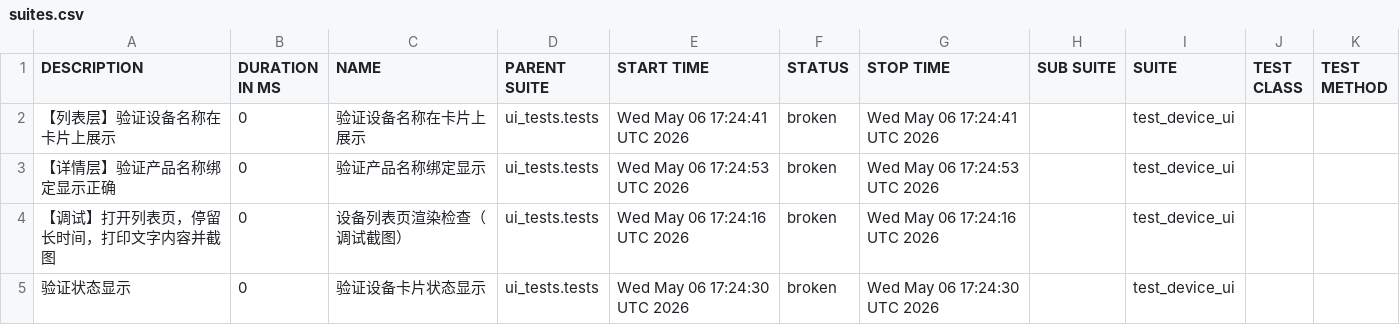
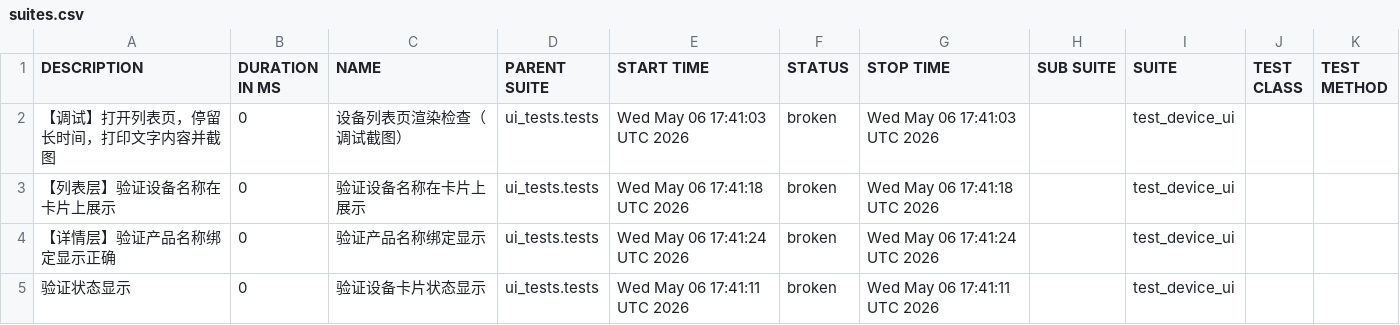
Before and after one commit to piaqiahia/iot-test-framework, a CSV file: ui-report/data/suites.csv, drawn as a sheet.

```diff
--- a/ui-report/data/suites.csv
+++ b/ui-report/data/suites.csv
@@ -1,5 +1,5 @@
 "DESCRIPTION","DURATION IN MS","NAME","PARENT SUITE","START TIME","STATUS","STOP TIME","SUB SUITE","SUITE","TEST CLASS","TEST METHOD"
-"【列表层】验证设备名称在卡片上展示","0","验证设备名称在卡片上展示","ui_tests.tests","Wed May 06 17:24:41 UTC 2026","broken","Wed May 06 17:24:41 UTC 2026","","test_device_ui","",""
-"【详情层】验证产品名称绑定显示正确","0","验证产品名称绑定显示","ui_tests.tests","Wed May 06 17:24:53 UTC 2026","broken","Wed May 06 17:24:53 UTC 2026","","test_device_ui","",""
-"【调试】打开列表页，停留长时间，打印文字内容并截图","0","设备列表页渲染检查（调试截图）","ui_tests.tests","Wed May 06 17:24:16 UTC 2026","broken","Wed May 06 17:24:16 UTC 2026","","test_device_ui","",""
-"验证状态显示","0","验证设备卡片状态显示","ui_tests.tests","Wed May 06 17:24:30 UTC 2026","broken","Wed May 06 17:24:30 UTC 2026","","test_device_ui","",""
+"【调试】打开列表页，停留长时间，打印文字内容并截图","0","设备列表页渲染检查（调试截图）","ui_tests.tests","Wed May 06 17:41:03 UTC 2026","broken","Wed May 06 17:41:03 UTC 2026","","test_device_ui","",""
+"【列表层】验证设备名称在卡片上展示","0","验证设备名称在卡片上展示","ui_tests.tests","Wed May 06 17:41:18 UTC 2026","broken","Wed May 06 17:41:18 UTC 2026","","test_device_ui","",""
+"【详情层】验证产品名称绑定显示正确","0","验证产品名称绑定显示","ui_tests.tests","Wed May 06 17:41:24 UTC 2026","broken","Wed May 06 17:41:24 UTC 2026","","test_device_ui","",""
+"验证状态显示","0","验证设备卡片状态显示","ui_tests.tests","Wed May 06 17:41:11 UTC 2026","broken","Wed May 06 17:41:11 UTC 2026","","test_device_ui","",""
```
Also changed, not shown: ui-report/data/behaviors.csv, 19 other files.
